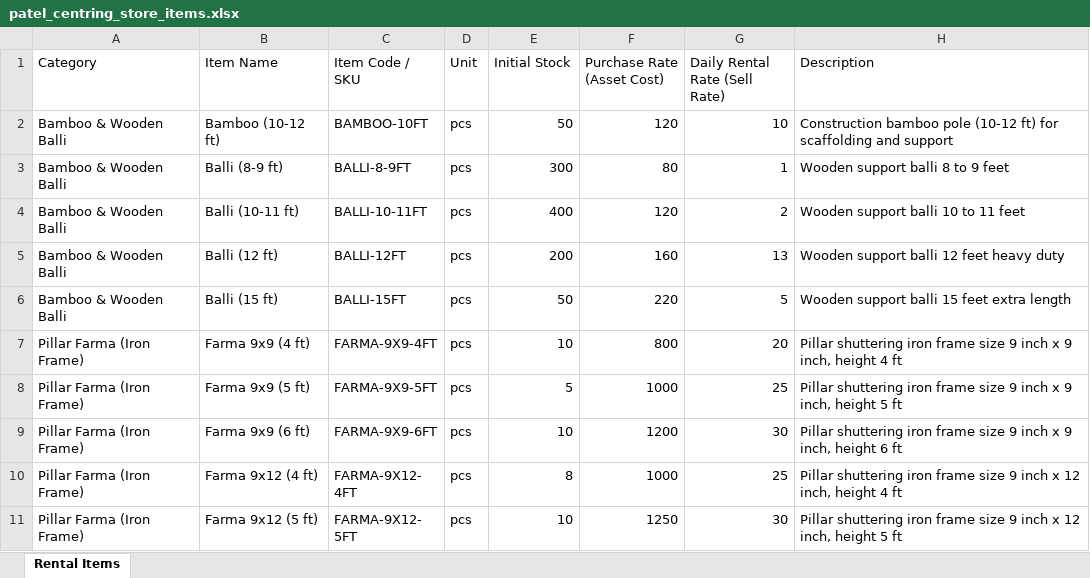
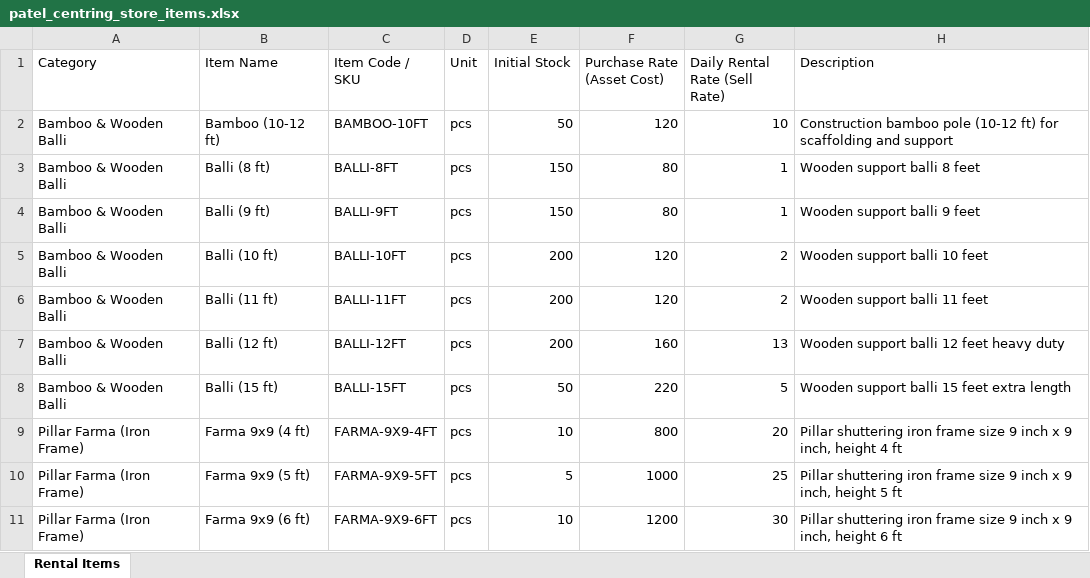
Before and after one commit to VinaySingh96/vyapaarKhata, an Excel workbook: apps/web/public/patel_centring_store_items.xlsx, sheet Rental Items, drawn as a sheet; only a part is shown; the shorter side is filled out with more unchanged rows; values as stored, in another font and other column widths than the file's, no borders; addresses are those after the commit; the diff names each change by its address in the sheet, - before the commit and + after, or states it on an @@ line.

Commit message:
fix(catalog): fix Content-Type header on bulk import, split Balli sizes, and fix file input change trigger

```diff
--- a/apps/web/public/patel_centring_store_items.xlsx (sheet Rental Items)
+++ b/apps/web/public/patel_centring_store_items.xlsx (sheet Rental Items)
-B3 (Item Name): Balli (8-9 ft)
+B3 (Item Name): Balli (8 ft)
-C3 (Item Code / SKU): BALLI-8-9FT
+C3 (Item Code / SKU): BALLI-8FT
-E3 (Initial Stock): 300
+E3 (Initial Stock): 150
-H3 (Description): Wooden support balli 8 to 9 feet
+H3 (Description): Wooden support balli 8 feet
+row 4: Bamboo & Wooden Balli | Balli (9 ft) | BALLI-9FT | pcs | 150 | 80 | 1 | Wooden support balli 9 feet
-B5 (Item Name): Balli (10-11 ft)
+B5 (Item Name): Balli (10 ft)
-C5 (Item Code / SKU): BALLI-10-11FT
+C5 (Item Code / SKU): BALLI-10FT
-E5 (Initial Stock): 400
+E5 (Initial Stock): 200
-H5 (Description): Wooden support balli 10 to 11 feet
+H5 (Description): Wooden support balli 10 feet
+row 6: Bamboo & Wooden Balli | Balli (11 ft) | BALLI-11FT | pcs | 200 | 120 | 2 | Wooden support balli 11 feet
```
Also changed, not shown: patel_centring_store_items.xlsx, 8 other files.
